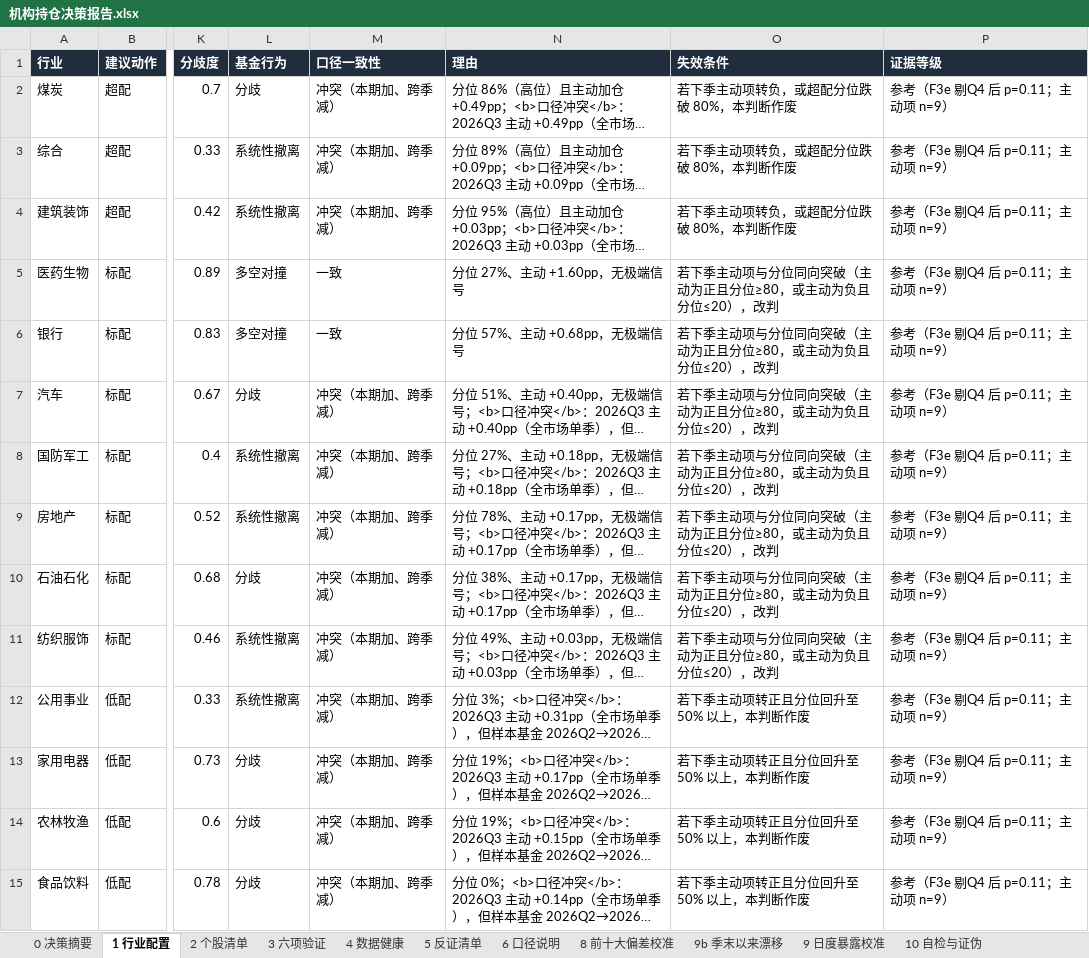
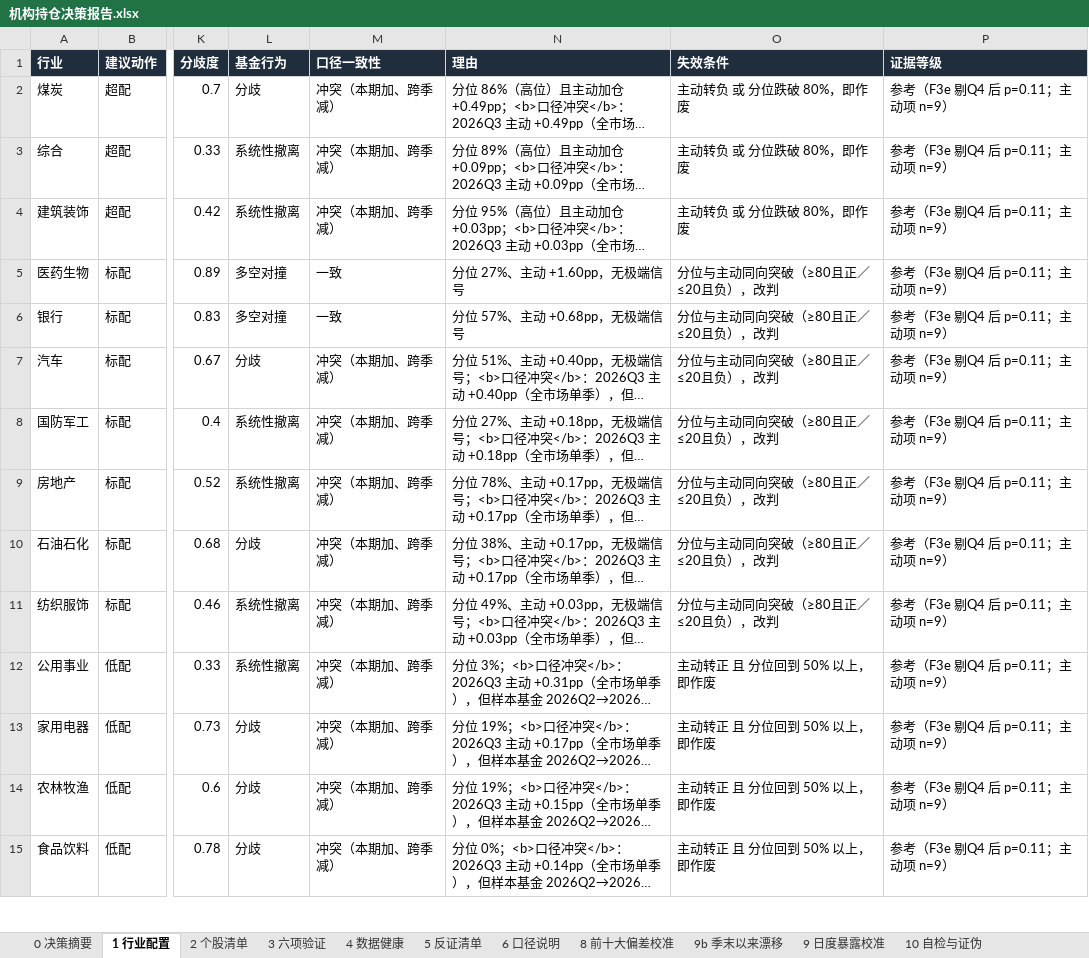
Before and after one commit to HuangDecong/Jiawei-investment, an Excel workbook: 报告/机构持仓决策报告.xlsx, sheet 1 行业配置, drawn as a sheet; only a part is shown, gaps mark what is left out; long unchanged cells end in …; values as stored, in another font and other column widths than the file's, no borders; the diff covers the shown part only; the diff names each change by its address in the sheet, - before the commit and + after, or states it on an @@ line.

```diff
--- a/报告/机构持仓决策报告.xlsx (sheet 1 行业配置)
+++ b/报告/机构持仓决策报告.xlsx (sheet 1 行业配置)
-O2:O4 (失效条件): 若下季主动项转负，或超配分位跌破 80%，本判断作废
+O2:O4 (失效条件): 主动转负 或 分位跌破 80%，即作废
-O5:O11 (失效条件): 若下季主动项与分位同向突破（主动为正且分位≥80，或主动为负且分位≤20），改判
+O5:O11 (失效条件): 分位与主动同向突破（≥80且正／≤20且负），改判
-O12:O15 (失效条件): 若下季主动项转正且分位回升至 50% 以上，本判断作废
+O12:O15 (失效条件): 主动转正 且 分位回到 50% 以上，即作废
```
Also changed, not shown: 17 edited cells elsewhere in this sheet, 2 other files.
